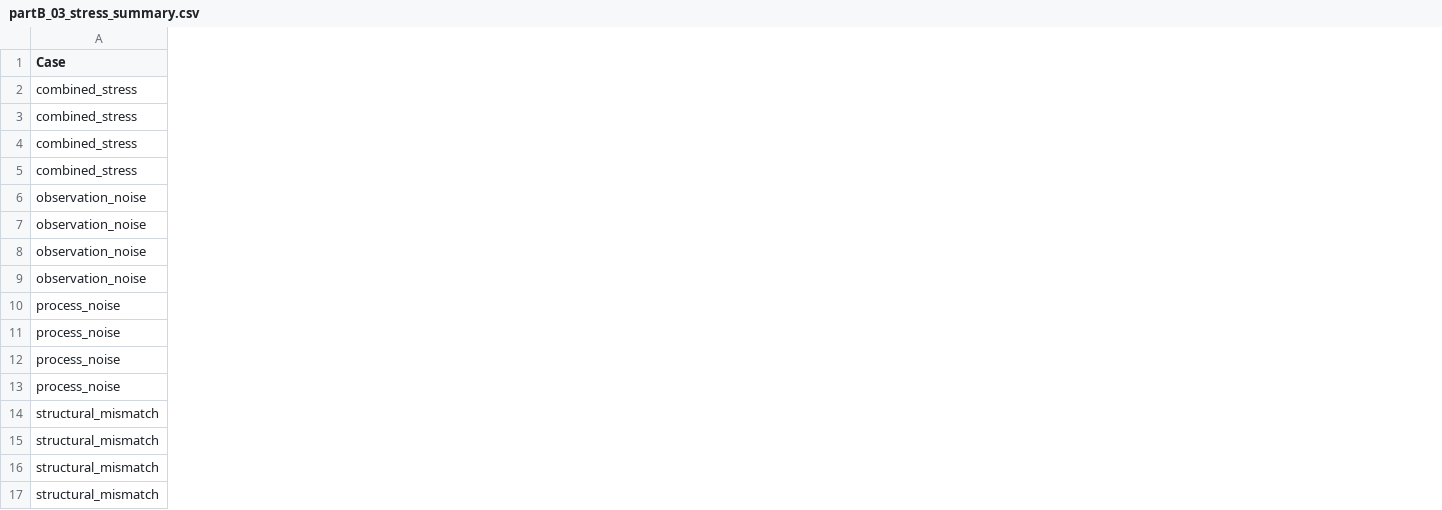
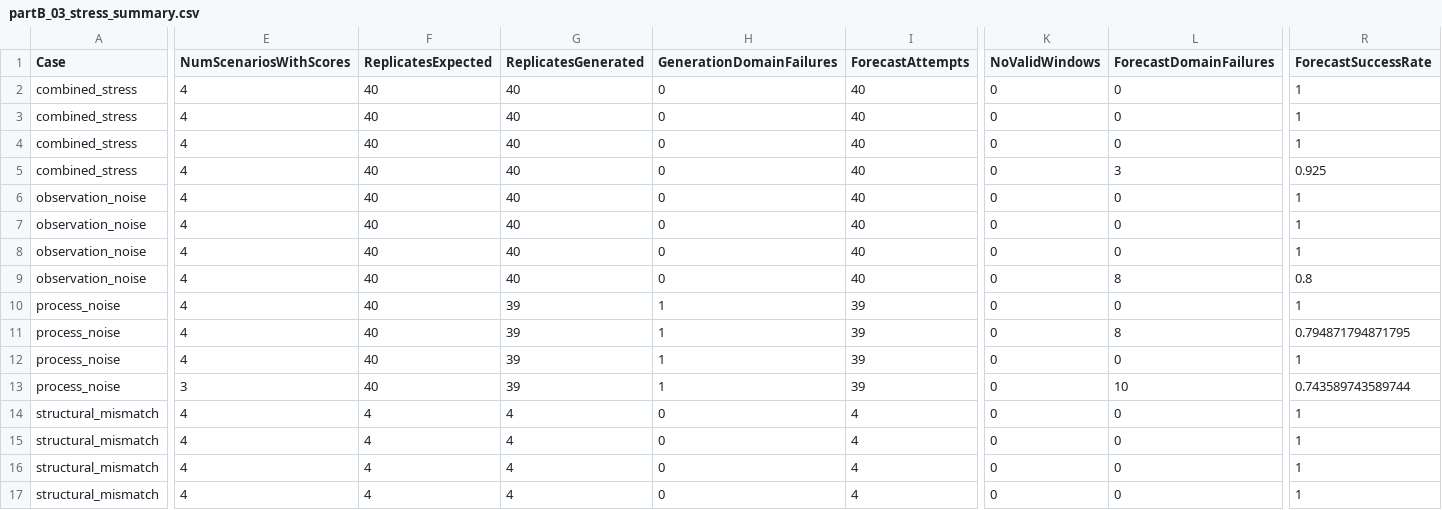
Before and after one commit to Kaahin-19/hybrid-epidemic-forecasting, a CSV file: results/partB/tables/partB_03_stress_summary.csv, drawn as a sheet; only a part is shown, gaps mark what is left out; the diff covers the shown part only; the diff names each change by its address in the sheet, - before the commit and + after, or states it on an @@ line.

```diff
--- a/results/partB/tables/partB_03_stress_summary.csv
+++ b/results/partB/tables/partB_03_stress_summary.csv
+column E (NumScenariosWithScores), rows 2-17: 4 | 4 | 4 | 4 | 4 | 4 | 4 | 4 | 4 | 4 | 4 | 3 | 4 | 4 | 4 | 4
+column F (ReplicatesExpected), rows 2-17: 40 | 40 | 40 | 40 | 40 | 40 | 40 | 40 | 40 | 40 | 40 | 40 | 4 | 4 | 4 | 4
+column G (ReplicatesGenerated), rows 2-17: 40 | 40 | 40 | 40 | 40 | 40 | 40 | 40 | 39 | 39 | 39 | 39 | 4 | 4 | 4 | 4
+column H (GenerationDomainFailures), rows 2-17: 0 | 0 | 0 | 0 | 0 | 0 | 0 | 0 | 1 | 1 | 1 | 1 | 0 | 0 | 0 | 0
+column I (ForecastAttempts), rows 2-17: 40 | 40 | 40 | 40 | 40 | 40 | 40 | 40 | 39 | 39 | 39 | 39 | 4 | 4 | 4 | 4
+column K (NoValidWindows), rows 2-17: all 0
+column L (ForecastDomainFailures), rows 2-17: 0 | 0 | 0 | 3 | 0 | 0 | 0 | 8 | 0 | 8 | 0 | 10 | 0 | 0 | 0 | 0
+column R (ForecastSuccessRate), rows 2-17: 1 | 1 | 1 | 0.925 | 1 | 1 | 1 | 0.8 | 1 | 0.794871794871795 | 1 | 0.743589743589744 | 1 | 1 | 1 | 1
```
Also changed, not shown: 1 added column and 8 edited cells elsewhere in this file, results/partB/tables/partB_03_degradation_summary.csv, results/partB/tables/partB_03_horizon_summary.csv, 15 other files.
